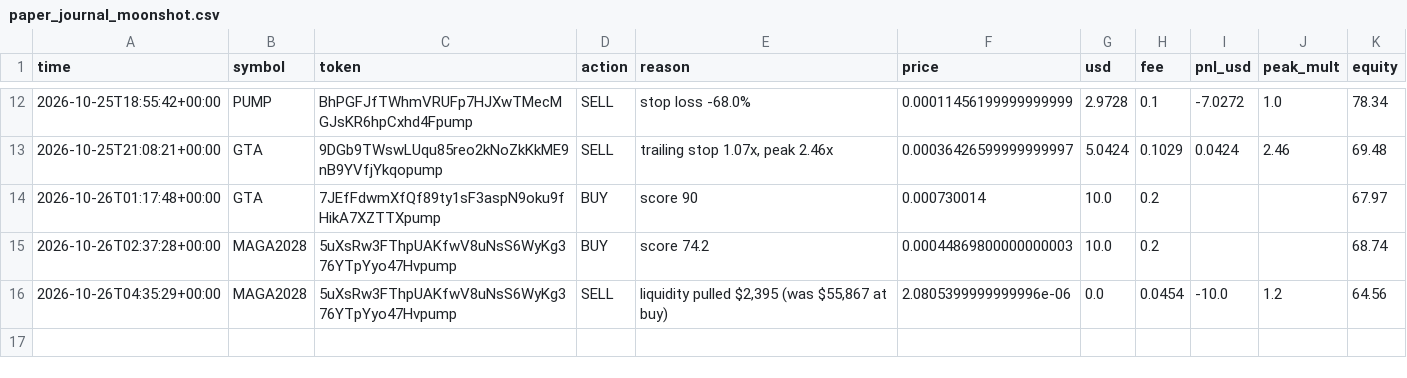
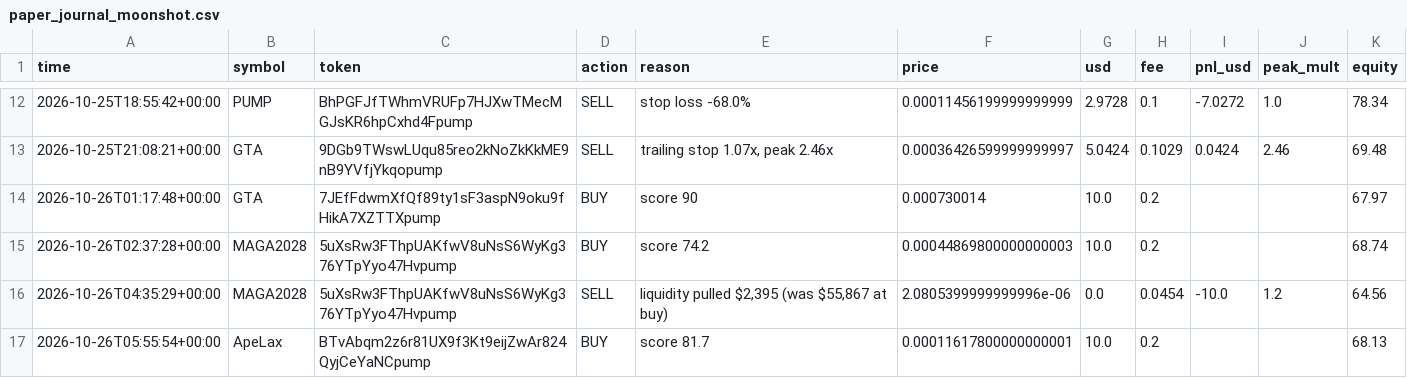
Before and after one commit to SuppleVise/memecoin-scanner, a CSV file: paper_journal_moonshot.csv, drawn as a sheet; only a part is shown, gaps mark what is left out.

```diff
--- a/paper_journal_moonshot.csv
+++ b/paper_journal_moonshot.csv
@@ -16 +16,2 @@ time,symbol,token,action,reason,price,usd,fee,pnl_usd,peak_mult,equity
 2026-10-26T04:35:29+00:00,MAGA2028,5uXsRw3FThpUAKfwV8uNsS6WyKg376YTpYyo47Hvpump,SELL,"liquidity pulled $2,395 (was $55,867 at buy)",2.0805399999999996e-06,0.0,0.0454,-10.0,1.2,64.56
+2026-10-26T05:55:54+00:00,ApeLax,BTvAbqm2z6r81UX9f3Kt9eijZwAr824QyjCeYaNCpump,BUY,score 81.7,0.00011617800000000001,10.0,0.2,,,68.13
```
Also changed, not shown: signals_moonshot.csv, 6 other files.
